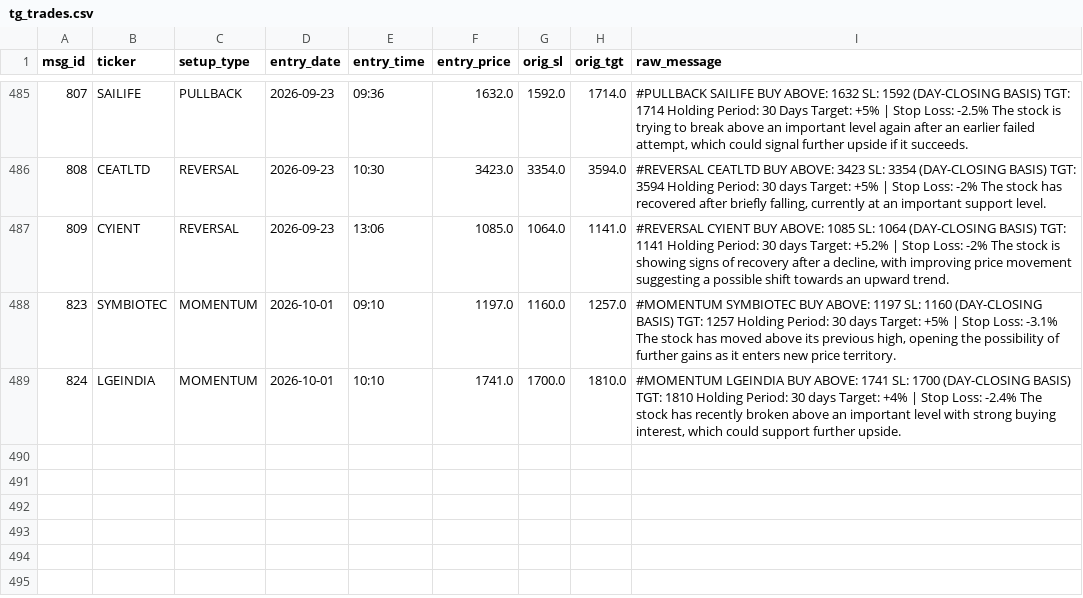
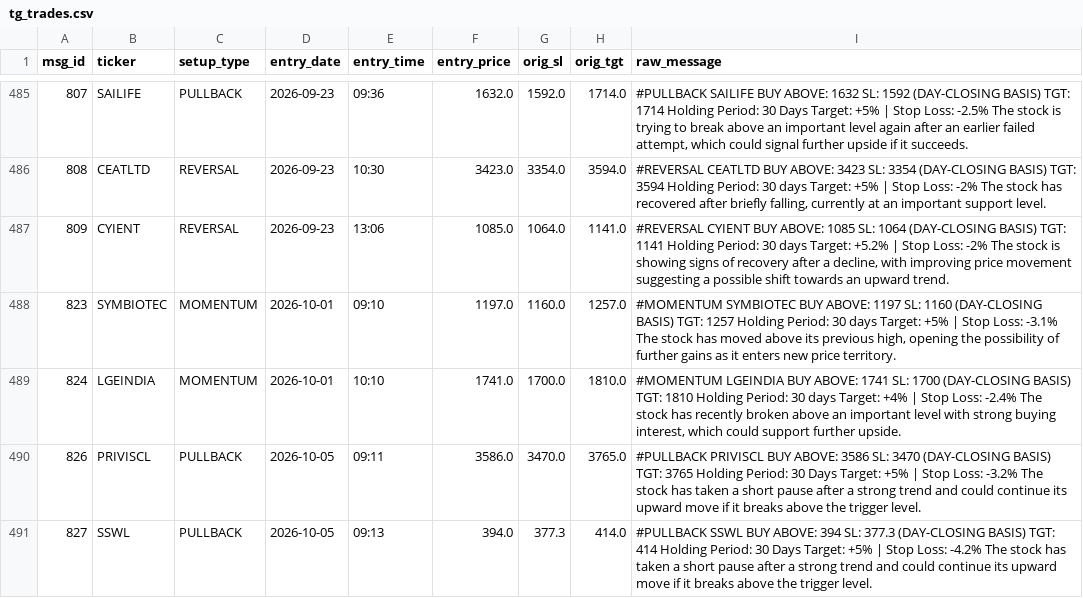
Before and after one commit to shaswatkashyap25-crypto/volstop, a CSV file: tg_trades.csv, drawn as a sheet; only a part is shown, gaps mark what is left out; the diff names each change by its address in the sheet, - before the commit and + after, or states it on an @@ line.

```diff
--- a/tg_trades.csv
+++ b/tg_trades.csv
+row 490: 826 | PRIVISCL | PULLBACK | 2026-10-05 | 09:11 | 3586.0 | 3470.0 | 3765.0 | #PULLBACK PRIVISCL BUY ABOVE: 3586 SL: 3470 (DAY-CLOSING BASIS) TGT: 3765 Holding Period: 30 Days Target: +5% | Stop Loss: -3.2% The stock has taken a short pause after a strong trend and could continue its upward move if it breaks above the trigger level.
+row 491: 827 | SSWL | PULLBACK | 2026-10-05 | 09:13 | 394.0 | 377.3 | 414.0 | #PULLBACK SSWL BUY ABOVE: 394 SL: 377.3 (DAY-CLOSING BASIS) TGT: 414 Holding Period: 30 Days Target: +5% | Stop Loss: -4.2% The stock has taken a short pause after a strong trend and could continue its upward move if it breaks above the trigger level.
```
Also changed, not shown: 1 other file.
